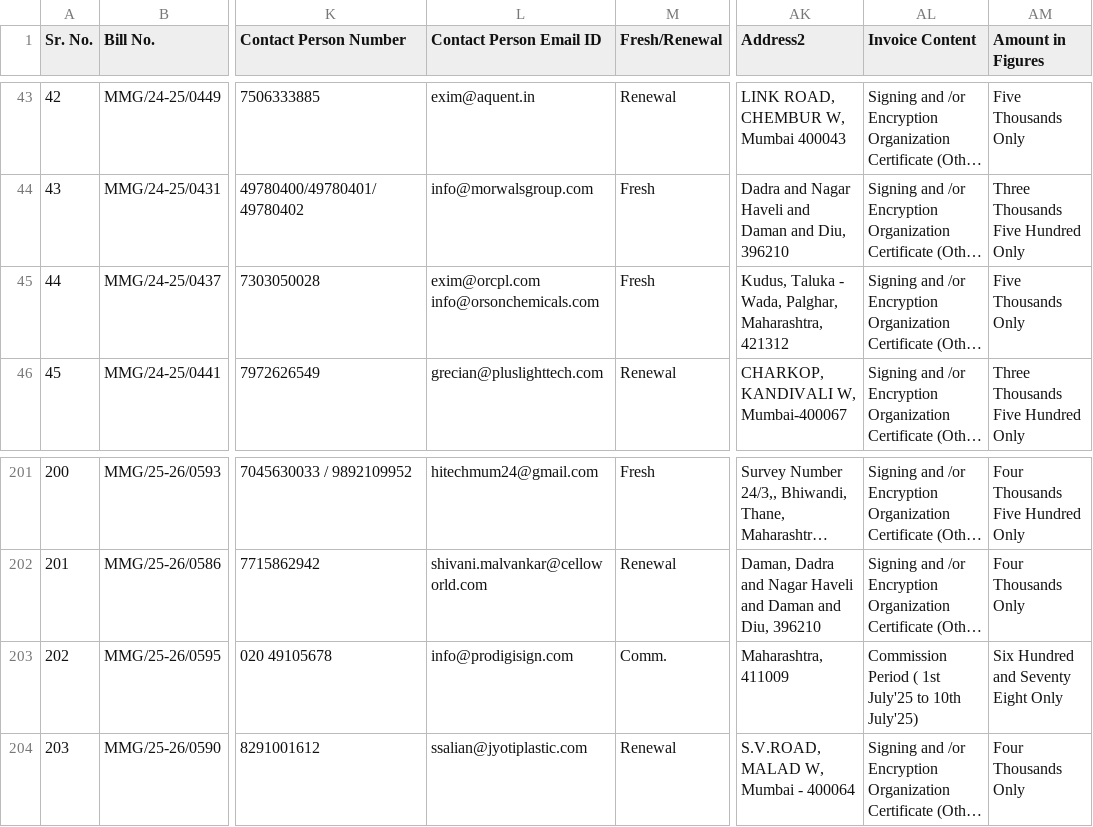
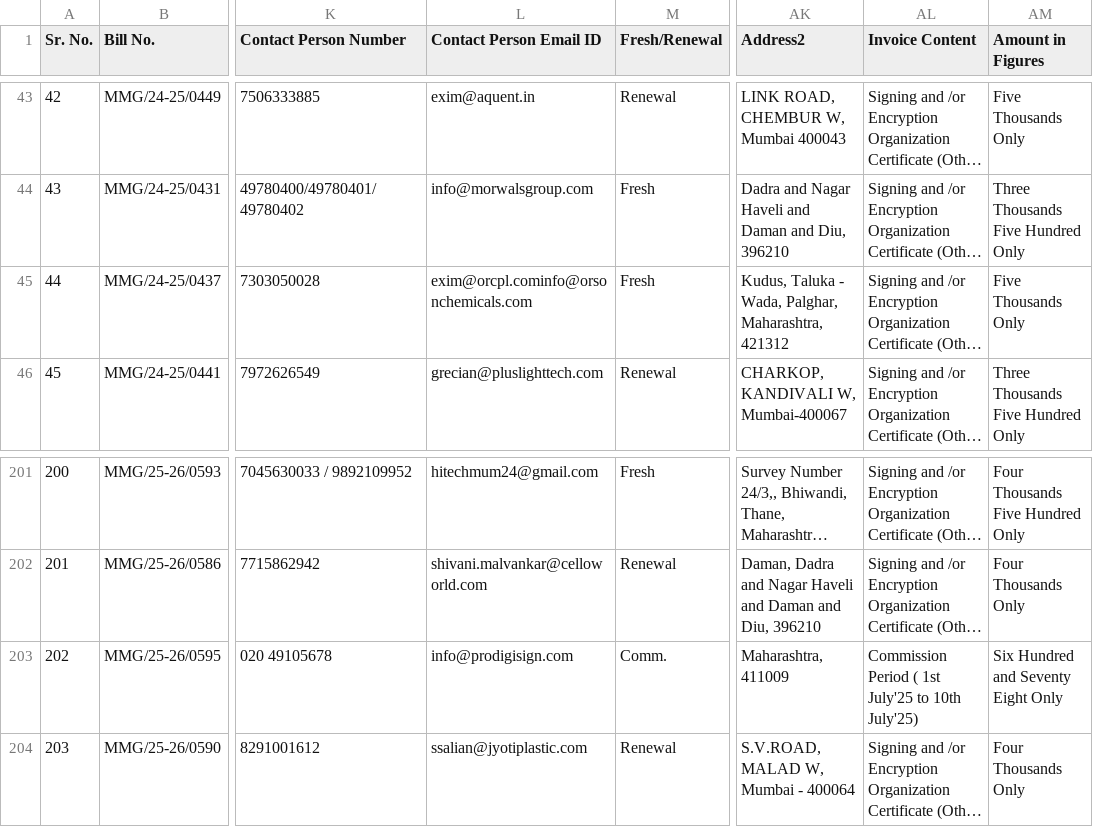
Before and after one commit to mmginfosolutions/MMG-Info-Solutions, a CSV file: data.csv, drawn as a sheet; only a part is shown, gaps mark what is left out; long unchanged cells end in …; ↵ is a line break in a cell; the diff names each change by its address in the sheet, - before the commit and + after, or states it on an @@ line.

Commit message:
Update data.csv

```diff
--- a/data.csv
+++ b/data.csv
-L45 (Contact Person Email ID): exim@orcpl.com ↵ info@orsonchemicals.com
+L45 (Contact Person Email ID): exim@orcpl.cominfo@orsonchemicals.com
-AL203 (Invoice Content): …10th July'25)
+AL203 (Invoice Content): …10th July'25)
```
